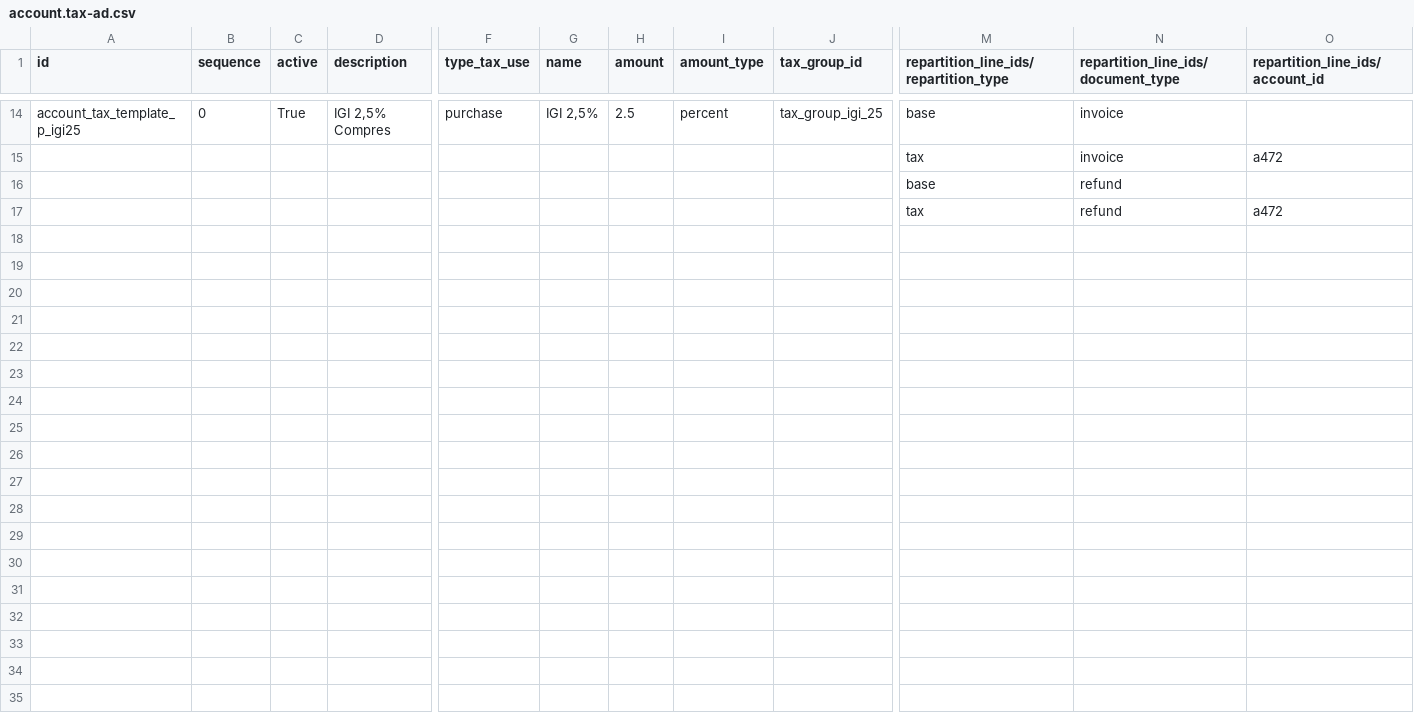
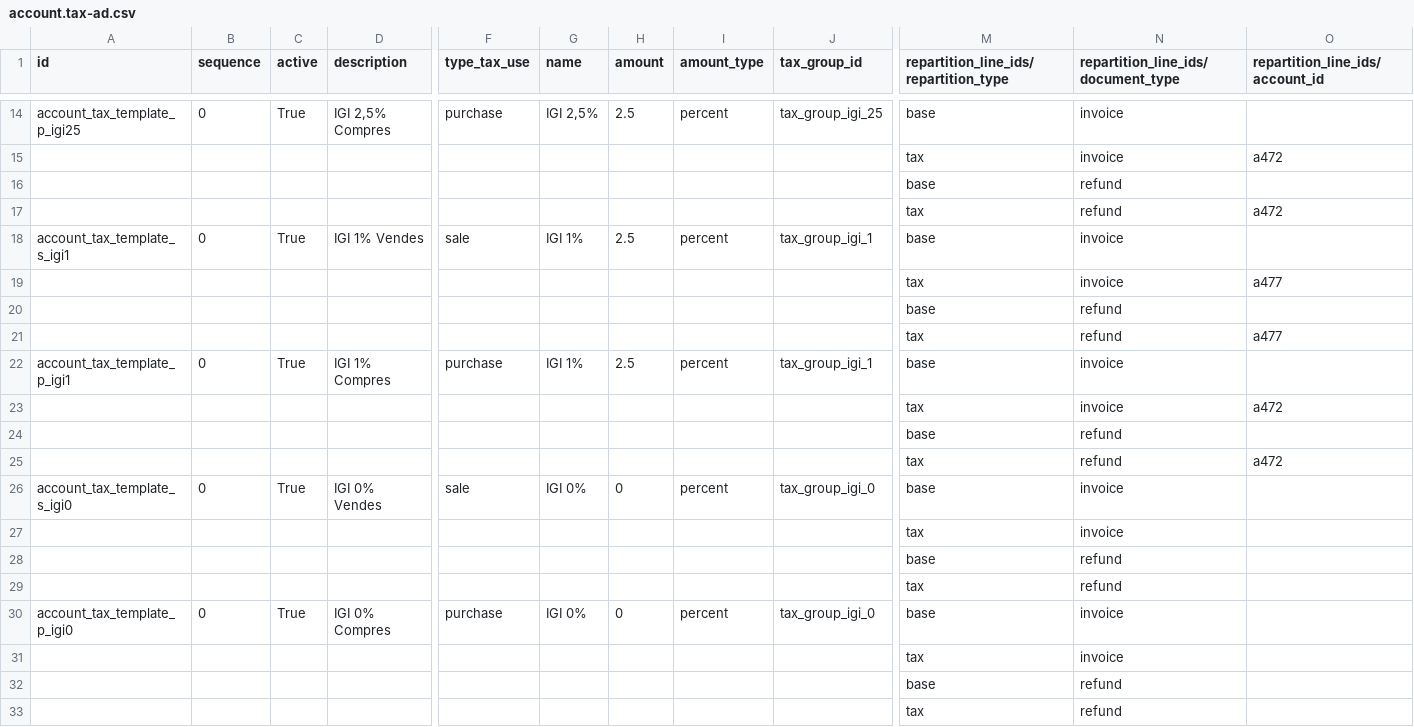
Before and after one commit to dalsina/l10n_ad, a CSV file: l10n_ad/data/template/account.tax-ad.csv, drawn as a sheet; only a part is shown, gaps mark what is left out; rows hold the shown columns only; the diff names each change by its address in the sheet, - before the commit and + after, or states it on an @@ line.

```diff
--- a/l10n_ad/data/template/account.tax-ad.csv
+++ b/l10n_ad/data/template/account.tax-ad.csv
+row 18: account_tax_template_s_igi1 | 0 | True | IGI 1% Vendes | sale | IGI 1% | 2.5 | percent | tax_group_igi_1 | base | invoice
+row 19:  |  |  |  |  |  |  |  |  | tax | invoice | a477
+row 20:  |  |  |  |  |  |  |  |  | base | refund
+row 21:  |  |  |  |  |  |  |  |  | tax | refund | a477
+row 22: account_tax_template_p_igi1 | 0 | True | IGI 1% Compres | purchase | IGI 1% | 2.5 | percent | tax_group_igi_1 | base | invoice
+row 23:  |  |  |  |  |  |  |  |  | tax | invoice | a472
+row 24:  |  |  |  |  |  |  |  |  | base | refund
+row 25:  |  |  |  |  |  |  |  |  | tax | refund | a472
+row 26: account_tax_template_s_igi0 | 0 | True | IGI 0% Vendes | sale | IGI 0% | 0 | percent | tax_group_igi_0 | base | invoice
+row 27:  |  |  |  |  |  |  |  |  | tax | invoice
+row 28:  |  |  |  |  |  |  |  |  | base | refund
+row 29:  |  |  |  |  |  |  |  |  | tax | refund
+row 30: account_tax_template_p_igi0 | 0 | True | IGI 0% Compres | purchase | IGI 0% | 0 | percent | tax_group_igi_0 | base | invoice
+row 31:  |  |  |  |  |  |  |  |  | tax | invoice
+row 32:  |  |  |  |  |  |  |  |  | base | refund
+row 33:  |  |  |  |  |  |  |  |  | tax | refund
```
Also changed, not shown: 1 other file.
